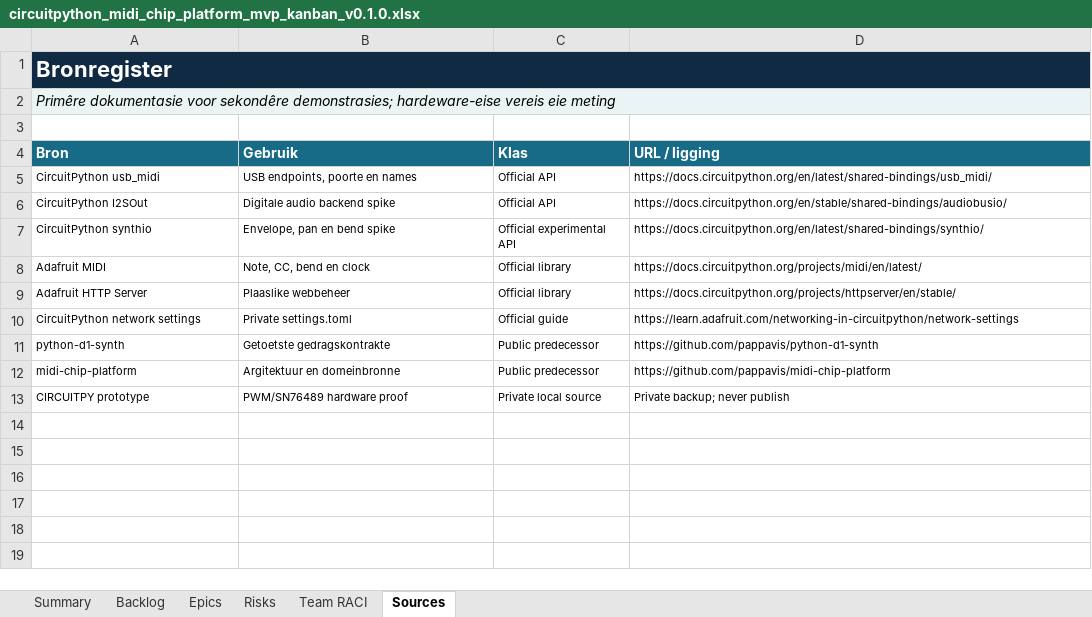
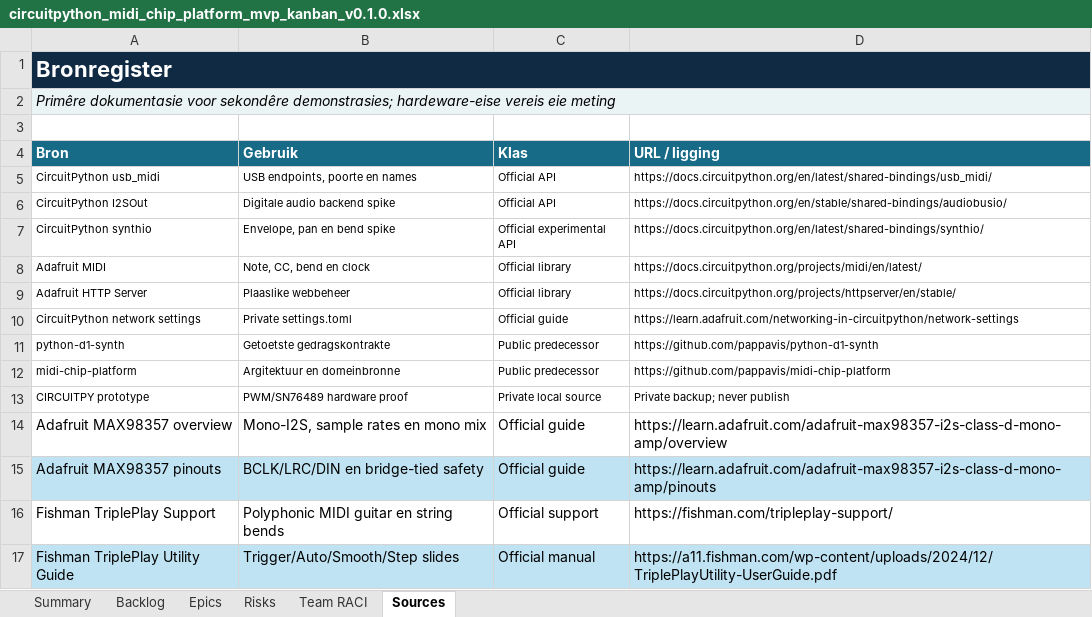
Before and after one commit to pappavis/circuitpython-midi-chip-platform, an Excel workbook: outputs/CHATOD-20260714-MCP-CP-MVP-001/circuitpython_midi_chip_platform_mvp_kanban_v0.1.0.xlsx, sheet Sources, drawn as a sheet; values as stored, in another font and other column widths than the file's, no borders; table styles not drawn; the diff names each change by its address in the sheet, - before the commit and + after, or states it on an @@ line.

Commit message:
docs: prioritize mono i2s audio path

```diff
--- a/outputs/CHATOD-20260714-MCP-CP-MVP-001/circuitpython_midi_chip_platform_mvp_kanban_v0.1.0.xlsx (sheet Sources)
+++ b/outputs/CHATOD-20260714-MCP-CP-MVP-001/circuitpython_midi_chip_platform_mvp_kanban_v0.1.0.xlsx (sheet Sources)
+row 14: Adafruit MAX98357 overview | Mono-I2S, sample rates en mono mix | Official guide | https://learn.adafruit.com/adafruit-max98357-i2s-class-d-mono-amp/overview
+row 15: Adafruit MAX98357 pinouts | BCLK/LRC/DIN en bridge-tied safety | Official guide | https://learn.adafruit.com/adafruit-max98357-i2s-class-d-mono-amp/pinouts
+row 16: Fishman TriplePlay Support | Polyphonic MIDI guitar en string bends | Official support | https://fishman.com/tripleplay-support/
+row 17: Fishman TriplePlay Utility Guide | Trigger/Auto/Smooth/Step slides | Official manual | https://a11.fishman.com/wp-content/uploads/2024/12/TriplePlayUtility-UserGuide.pdf
```
Also changed, not shown: sheet Backlog, sheet Risks, sheet Summary, sheet Epics, formulas that keep their value, 17 other files.
